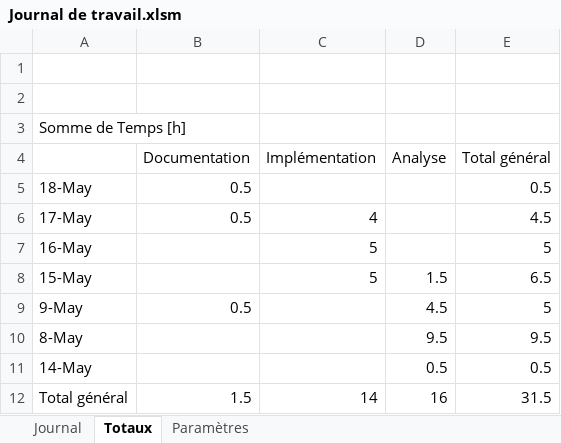
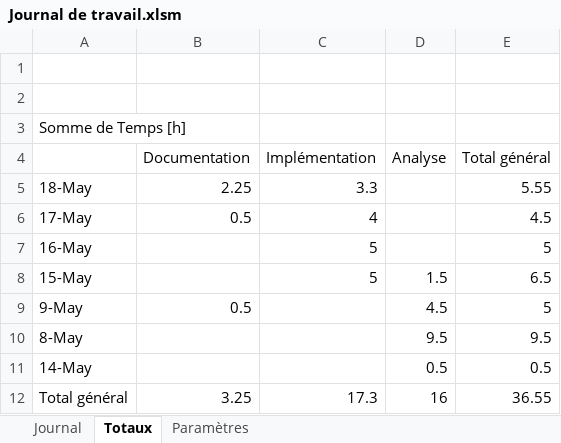
Before and after one commit to JeremyGfeller/TPI, an Excel workbook: Documentation/Journal de travail.xlsm, sheet Totaux, drawn as a sheet; values as stored, in another font and other column widths than the file's, no borders; the diff names each change by its address in the sheet, - before the commit and + after, or states it on an @@ line.

Commit message:
Création du document à envoyer aux Experts et ajout de l'activité du jour

```diff
--- a/Documentation/Journal de travail.xlsm (sheet Totaux)
+++ b/Documentation/Journal de travail.xlsm (sheet Totaux)
-B5 (Documentation): 0.5
+B5 (Documentation): 2.25
-C5 (Implémentation): (empty)
+C5 (Implémentation): 3.3
-E5 (Total général): 0.5
+E5 (Total général): 5.55
-B12 (Documentation): 1.5
+B12 (Documentation): 3.25
-C12 (Implémentation): 14
+C12 (Implémentation): 17.3
-E12 (Total général): 31.5
+E12 (Total général): 36.55
```
Also changed, not shown: sheet Journal, hidden cells, 1 other file.
